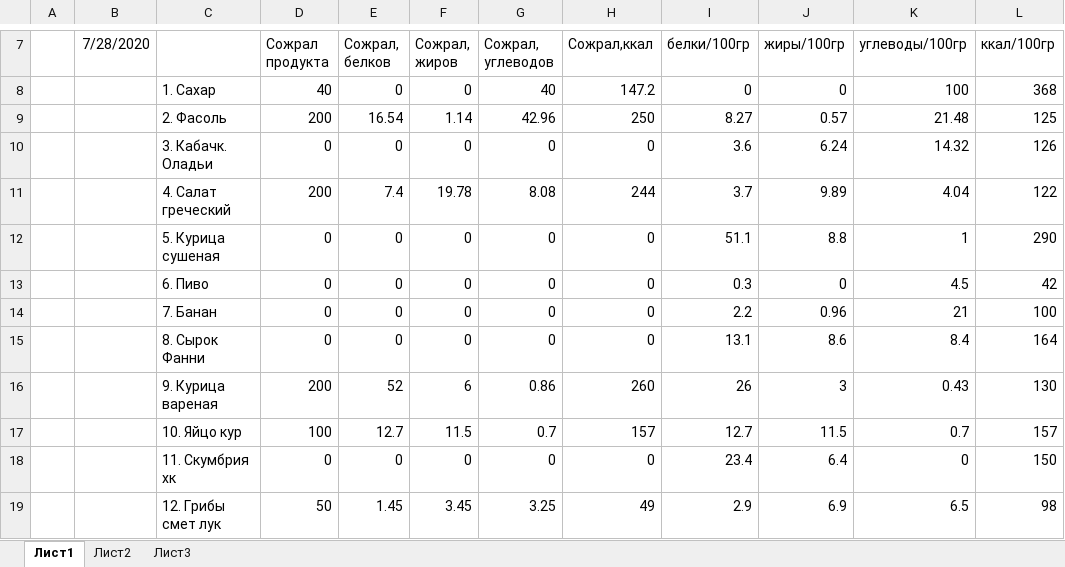
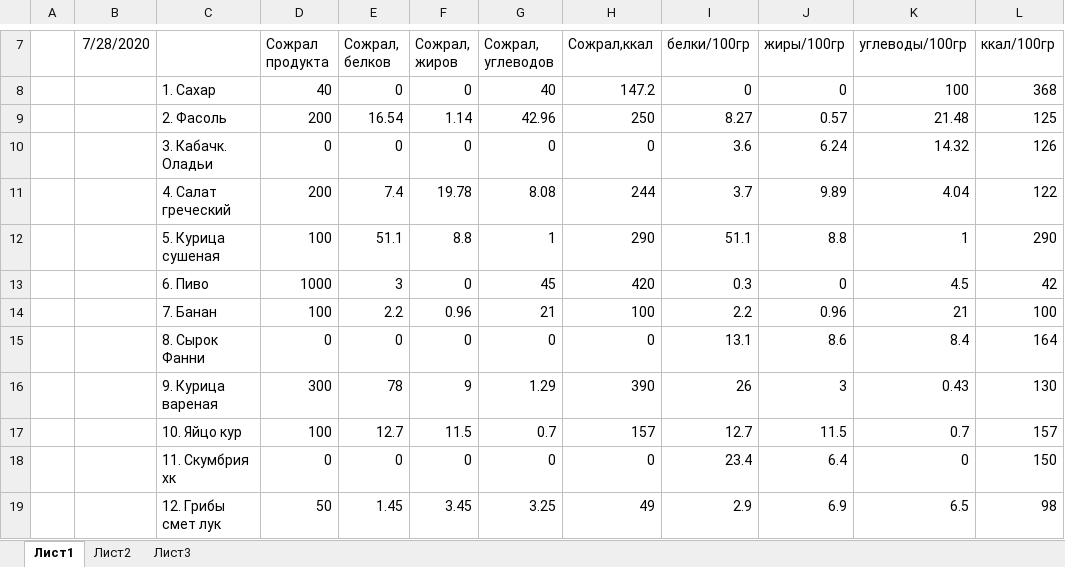
Before and after one commit to gg119kr/diet, an Excel workbook: Диета.xlsx, sheet Лист1, drawn as a sheet; only a part is shown, gaps mark what is left out; values as stored, in another font and other column widths than the file's, no borders; the diff covers the shown part only; the diff names each change by its address in the sheet, - before the commit and + after, or states it on an @@ line.

```diff
--- a/Диета.xlsx (sheet Лист1)
+++ b/Диета.xlsx (sheet Лист1)
-D12 (Сожрал продукта): 0
+D12 (Сожрал продукта): 100
-E12 (Сожрал, белков): 0
+E12 (Сожрал, белков): 51.1
-F12 (Сожрал, жиров): 0
+F12 (Сожрал, жиров): 8.8
-G12 (Сожрал, углеводов): 0
+G12 (Сожрал, углеводов): 1
-H12 (Сожрал,ккал): 0
+H12 (Сожрал,ккал): 290
-D13 (Сожрал продукта): 0
+D13 (Сожрал продукта): 1000
-E13 (Сожрал, белков): 0
+E13 (Сожрал, белков): 3
-G13 (Сожрал, углеводов): 0
+G13 (Сожрал, углеводов): 45
-H13 (Сожрал,ккал): 0
+H13 (Сожрал,ккал): 420
-D14 (Сожрал продукта): 0
+D14 (Сожрал продукта): 100
-E14 (Сожрал, белков): 0
+E14 (Сожрал, белков): 2.2
-F14 (Сожрал, жиров): 0
+F14 (Сожрал, жиров): 0.96
-G14 (Сожрал, углеводов): 0
+G14 (Сожрал, углеводов): 21
-H14 (Сожрал,ккал): 0
+H14 (Сожрал,ккал): 100
-D16 (Сожрал продукта): 200
+D16 (Сожрал продукта): 300
-E16 (Сожрал, белков): 52
+E16 (Сожрал, белков): 78
-F16 (Сожрал, жиров): 6
+F16 (Сожрал, жиров): 9
-G16 (Сожрал, углеводов): 0.86
+G16 (Сожрал, углеводов): 1.29
-H16 (Сожрал,ккал): 260
+H16 (Сожрал,ккал): 390
```
Also changed, not shown: 34 added rows and 5 edited cells elsewhere in this sheet.
